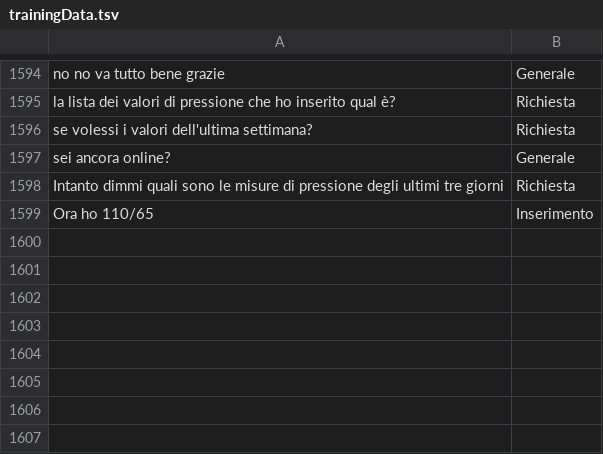
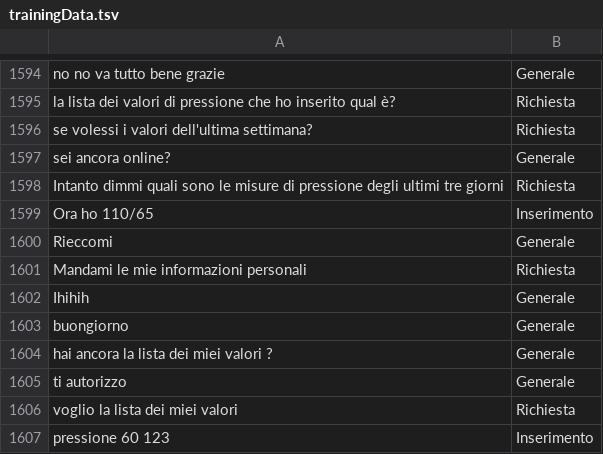
Before and after one commit to MatteoMagnini/hyperTensionBot, a TSV file: src/HyperTensionBot.Server/ModelML/trainingData.tsv, drawn as a sheet; only a part is shown, gaps mark what is left out; the diff names each change by its address in the sheet, - before the commit and + after, or states it on an @@ line.

```diff
--- a/src/HyperTensionBot.Server/ModelML/trainingData.tsv
+++ b/src/HyperTensionBot.Server/ModelML/trainingData.tsv
+row 1600: Rieccomi | Generale
+row 1601: Mandami le mie informazioni personali | Richiesta
+row 1602: Ihihih | Generale
+row 1603: buongiorno | Generale
+row 1604: hai ancora la lista dei miei valori ? | Generale
+row 1605: ti autorizzo | Generale
+row 1606: voglio la lista dei miei valori | Richiesta
+row 1607: pressione 60 123 | Inserimento
```
Also changed, not shown: 1 other file.
